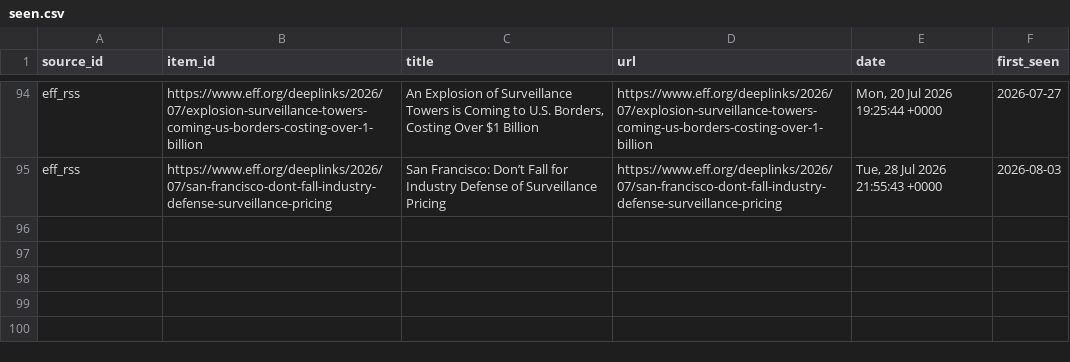
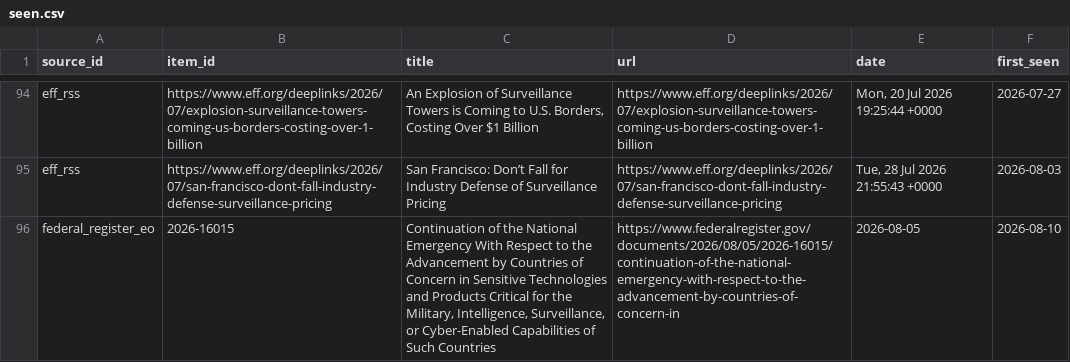
Before and after one commit to Surveillance-Watch/surveillance-watch, a CSV file: data/seen.csv, drawn as a sheet; only a part is shown, gaps mark what is left out; the diff names each change by its address in the sheet, - before the commit and + after, or states it on an @@ line.

```diff
--- a/data/seen.csv
+++ b/data/seen.csv
+row 96: federal_register_eo | 2026-16015 | Continuation of the National Emergency With Respect to the Advancement by Countries of Concern in Sensitive Technologies and Products Critical for the Military, Intelligence, Surveillance, or Cyber-Enabled Capabilities of Such Countries | https://www.federalregister.gov/documents/2026/08/05/2026-16015/continuation-of-the-national-emergency-with-respect-to-the-advancement-by-countries-of-concern-in | 2026-08-05 | 2026-08-10
```
Also changed, not shown: data/failures.csv, 9 other files.
